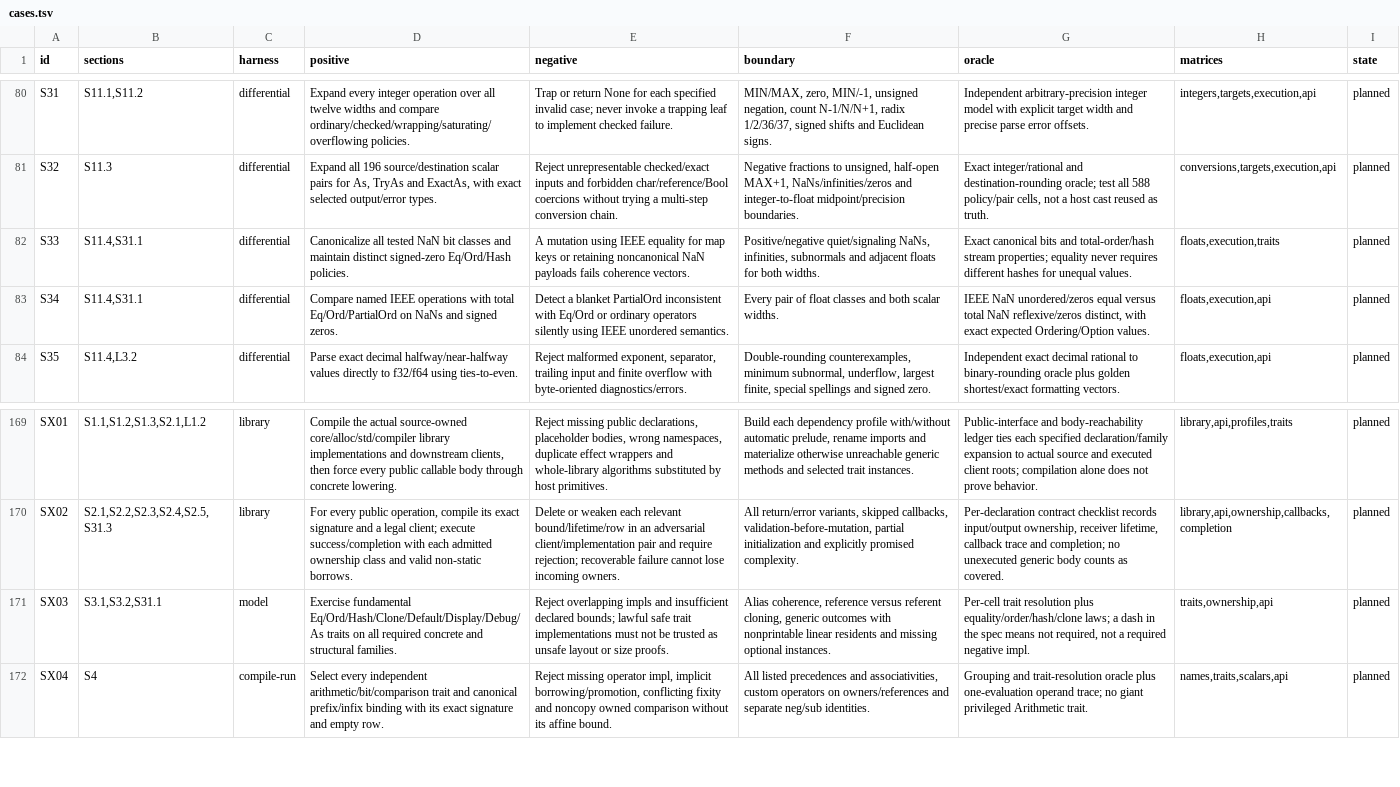
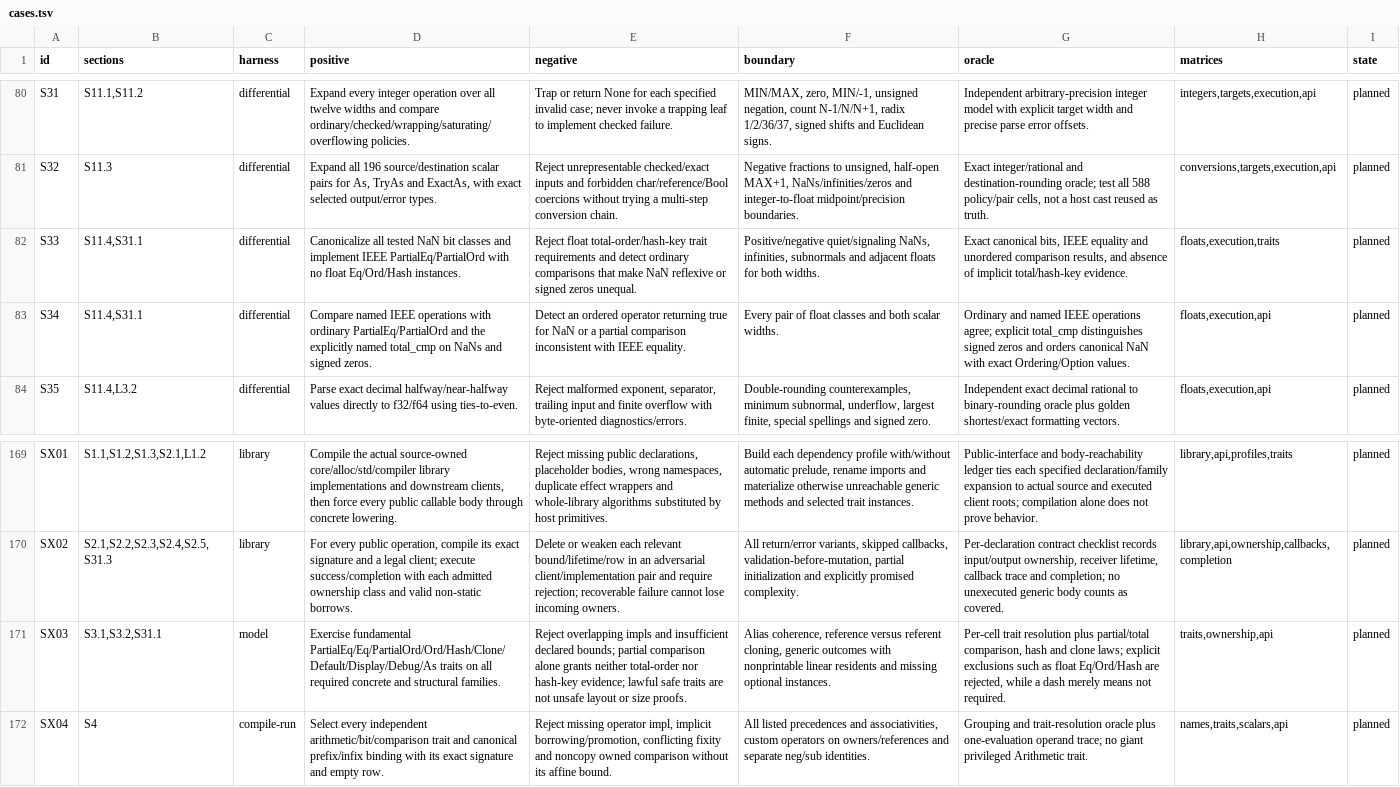
Before and after one commit to MalekiRe/glorious, a TSV file: conformance/cases.tsv, drawn as a sheet; only a part is shown, gaps mark what is left out; the diff names each change by its address in the sheet, - before the commit and + after, or states it on an @@ line.

```diff
--- a/conformance/cases.tsv
+++ b/conformance/cases.tsv
-D82 (positive): …classes and maintain distinct signed-zero Eq/Ord/Hash policies.
+D82 (positive): …classes and implement IEEE PartialEq/PartialOrd with no float Eq/Ord/Hash instances.
-E82 (negative): A mutation using IEEE equality for map keys or retaining noncanonical NaN payloads fails coherence vectors.
+E82 (negative): Reject float total-order/hash-key trait requirements and detect ordinary comparisons that make NaN reflexive or signed zeros unequal.
-G82 (oracle): Exact canonical bits and total-order/hash stream properties; equality never requires different hashes for unequal values.
+G82 (oracle): Exact canonical bits, IEEE equality and unordered comparison results, and absence of implicit total/hash-key evidence.
-D83 (positive): …operations with total Eq/Ord/PartialOrd on NaNs…
+D83 (positive): …operations with ordinary PartialEq/PartialOrd and the explicitly named total_cmp on NaNs…
-E83 (negative): Detect a blanket PartialOrd inconsistent with Eq/Ord or ordinary operators silently using IEEE unordered semantics.
+E83 (negative): Detect an ordered operator returning true for NaN or a partial comparison inconsistent with IEEE equality.
-G83 (oracle): IEEE NaN unordered/zeros equal versus total NaN reflexive/zeros distinct, with exact expected Ordering/Option values.
+G83 (oracle): Ordinary and named IEEE operations agree; explicit total_cmp distinguishes signed zeros and orders canonical NaN with exact Ordering/Option values.
-D171 (positive): Exercise fundamental Eq/Ord/Hash/Clone/Default/Display/Debug/As traits on…
+D171 (positive): Exercise fundamental PartialEq/Eq/PartialOrd/Ord/Hash/Clone/Default/Display/Debug/As traits on…
-E171 (negative): …declared bounds; lawful safe trait implementations must not be trusted as unsafe layout…
+E171 (negative): …declared bounds; partial comparison alone grants neither total-order nor hash-key evidence; lawful safe traits are not unsafe layout…
-G171 (oracle): …resolution plus equality/order/hash/clone laws; a dash in the spec means not required, not a required negative impl.
+G171 (oracle): …resolution plus partial/total comparison, hash and clone laws; explicit exclusions such as float Eq/Ord/Hash are rejected, while a dash merely means not required.
```
Also changed, not shown: conformance/regression-candidates.tsv, 44 other files.
